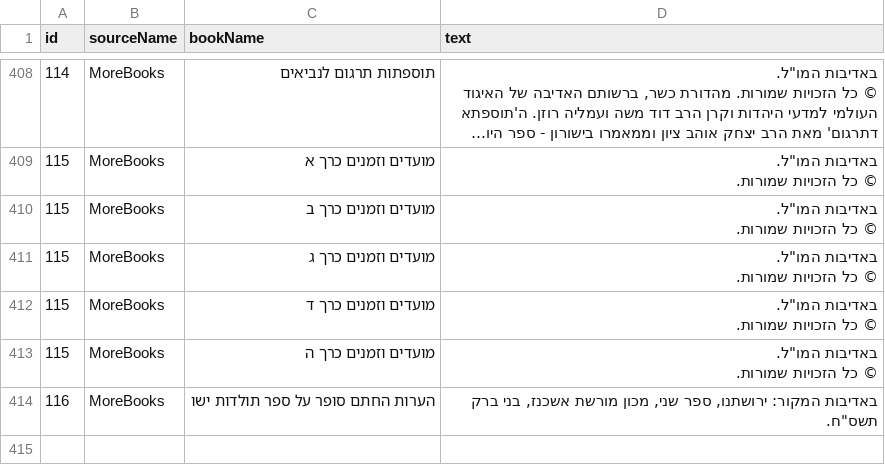
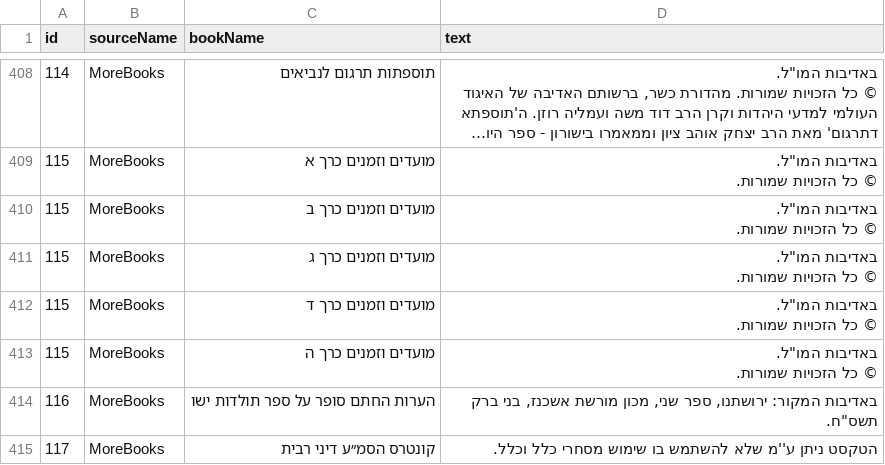
Before and after one commit to Otzaria/otzaria-library, a CSV file: ForDB/book_banners.csv, drawn as a sheet; only a part is shown, gaps mark what is left out; long unchanged cells end in …; the diff names each change by its address in the sheet, - before the commit and + after, or states it on an @@ line.

```diff
--- a/ForDB/book_banners.csv
+++ b/ForDB/book_banners.csv
+row 415: 117 | MoreBooks | קונטרס הסמ״ע דיני רבית | הטקסט ניתן ע''מ שלא להשתמש בו שימוש מסחרי כלל וכלל.
```
Also changed, not shown: ForDB/book_info.csv, 4 other files.
